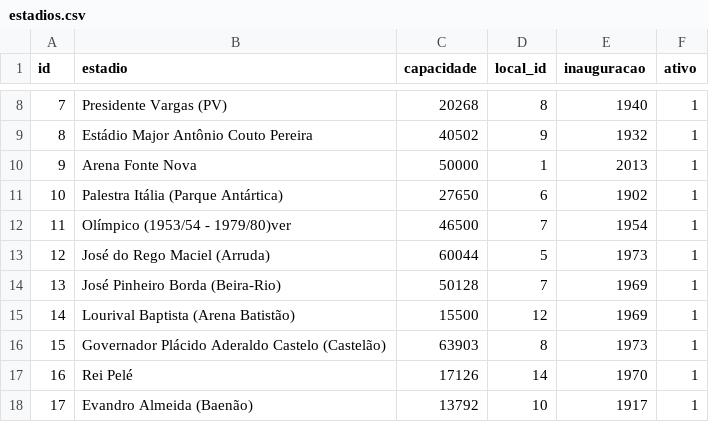
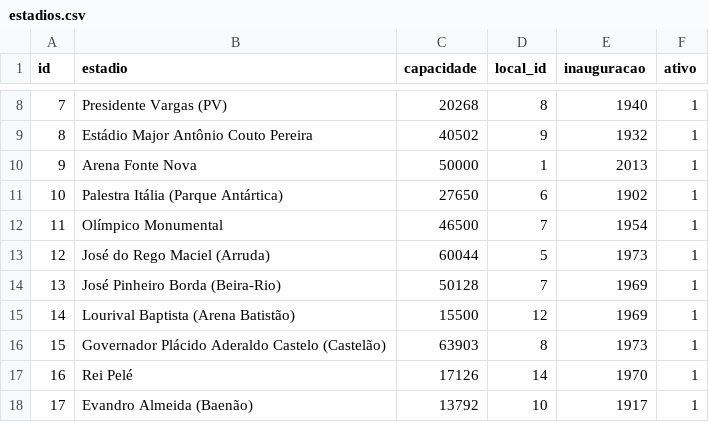
Before and after one commit to shinzatokazuya/kamusari, a CSV file: novo_bd1971_robusto/output_csvs/estadios.csv, drawn as a sheet; only a part is shown, gaps mark what is left out.

Commit message:
Sat, Mar 7, 2026, 3:40 PM -03:00

```diff
--- a/novo_bd1971_robusto/output_csvs/estadios.csv
+++ b/novo_bd1971_robusto/output_csvs/estadios.csv
@@ -11,3 +11,3 @@ id,estadio,capacidade,local_id,inauguracao,ativo
 10,Palestra Itália (Parque Antártica),27650,6,1902,1
-11,Olímpico (1953/54 - 1979/80)ver,46500,7,1954,1
+11,Olímpico Monumental,46500,7,1954,1
 12,José do Rego Maciel (Arruda),60044,5,1973,1
```
